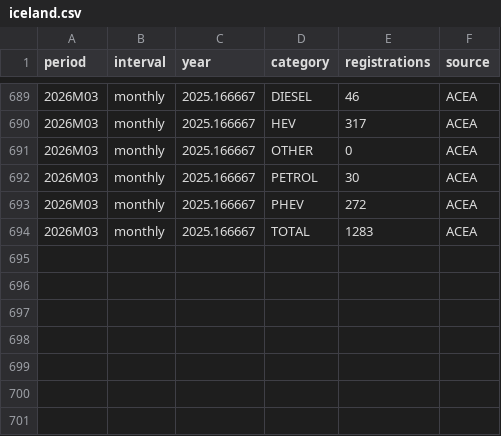
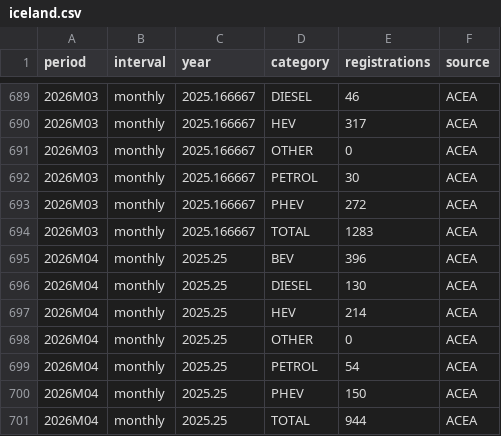
Before and after one commit to LeRaffl/Gallery-TEST, a CSV file: data/markets/iceland.csv, drawn as a sheet; only a part is shown, gaps mark what is left out.

Commit message:
Iceland April data

```diff
--- a/data/markets/iceland.csv
+++ b/data/markets/iceland.csv
@@ -694 +694,8 @@ period,interval,year,category,registrations,source
 2026M03,monthly,2025.166667,TOTAL,1283,ACEA
+2026M04,monthly,2025.25,BEV,396,ACEA
+2026M04,monthly,2025.25,DIESEL,130,ACEA
+2026M04,monthly,2025.25,HEV,214,ACEA
+2026M04,monthly,2025.25,OTHER,0,ACEA
+2026M04,monthly,2025.25,PETROL,54,ACEA
+2026M04,monthly,2025.25,PHEV,150,ACEA
+2026M04,monthly,2025.25,TOTAL,944,ACEA
```
